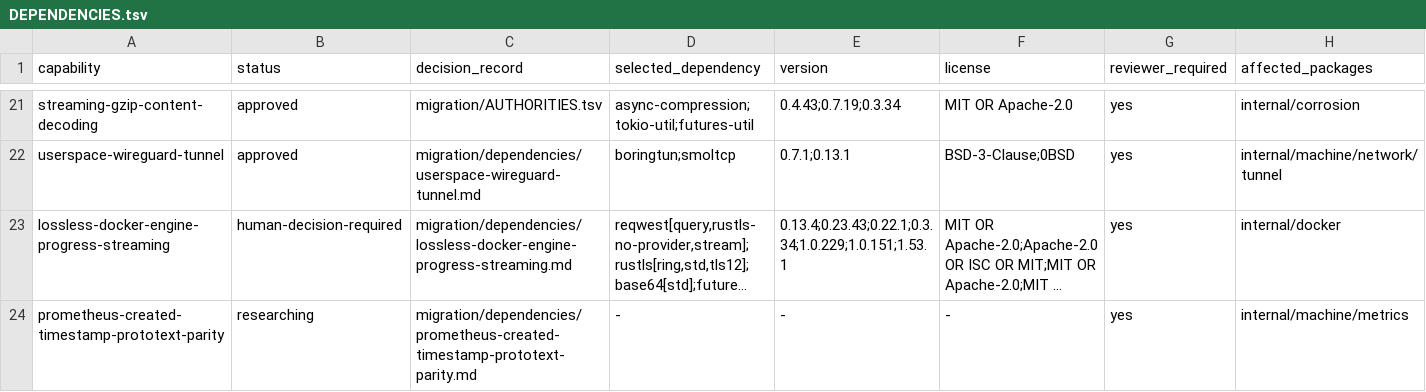
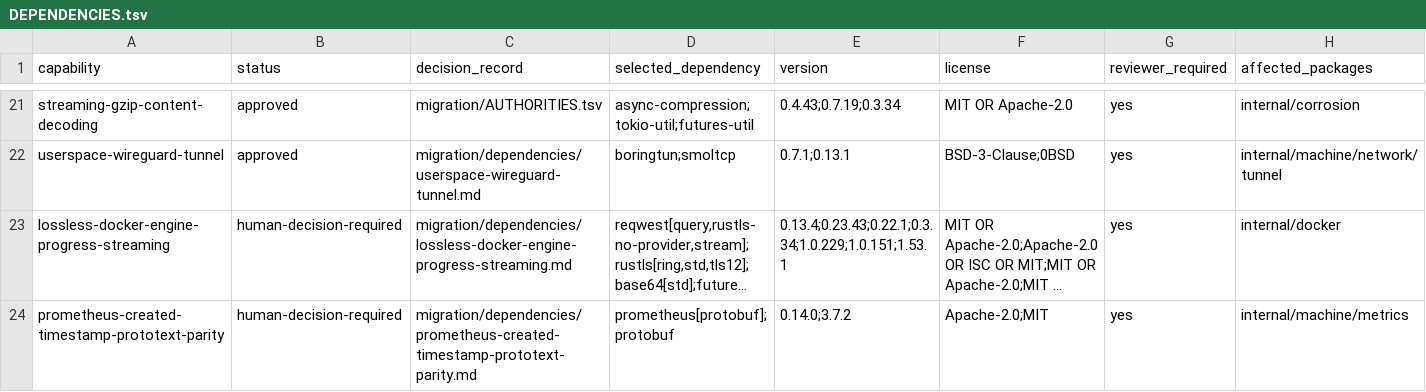
Before and after one commit to getployz/ployz-rust-port, a TSV file: migration/DEPENDENCIES.tsv, drawn as a sheet; only a part is shown, gaps mark what is left out; long unchanged cells end in …; the diff names each change by its address in the sheet, - before the commit and + after, or states it on an @@ line.

```diff
--- a/migration/DEPENDENCIES.tsv
+++ b/migration/DEPENDENCIES.tsv
-B24 (status): researching
+B24 (status): human-decision-required
-D24 (selected_dependency): -
+D24 (selected_dependency): prometheus[protobuf];protobuf
-E24 (version): -
+E24 (version): 0.14.0;3.7.2
-F24 (license): -
+F24 (license): Apache-2.0;MIT
```
Also changed, not shown: migration/TASKS.tsv.
